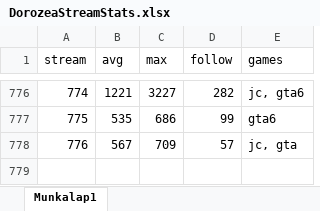
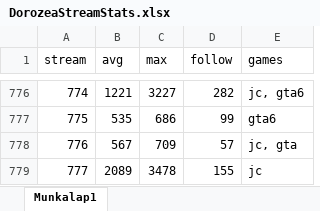
Before and after one commit to balintkardos/ChatlogDorozea, an Excel workbook: DorozeaStreamStats.xlsx, sheet Munkalap1, drawn as a sheet; only a part is shown, gaps mark what is left out; values as stored, in another font and other column widths than the file's, no borders; charts and pictures not drawn; the diff names each change by its address in the sheet, - before the commit and + after, or states it on an @@ line.

```diff
--- a/DorozeaStreamStats.xlsx (sheet Munkalap1)
+++ b/DorozeaStreamStats.xlsx (sheet Munkalap1)
+row 779: 777 | 2089 | 3478 | 155 | jc
```
Also changed, not shown: 3 other files.
